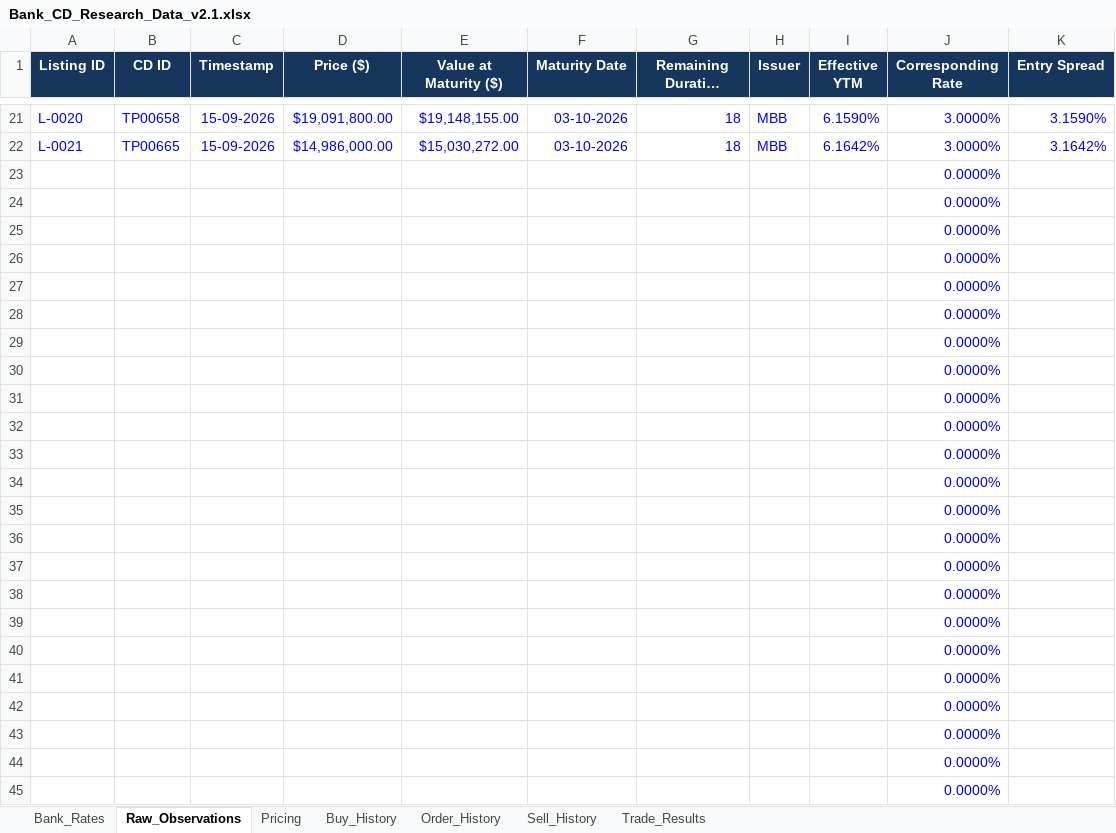
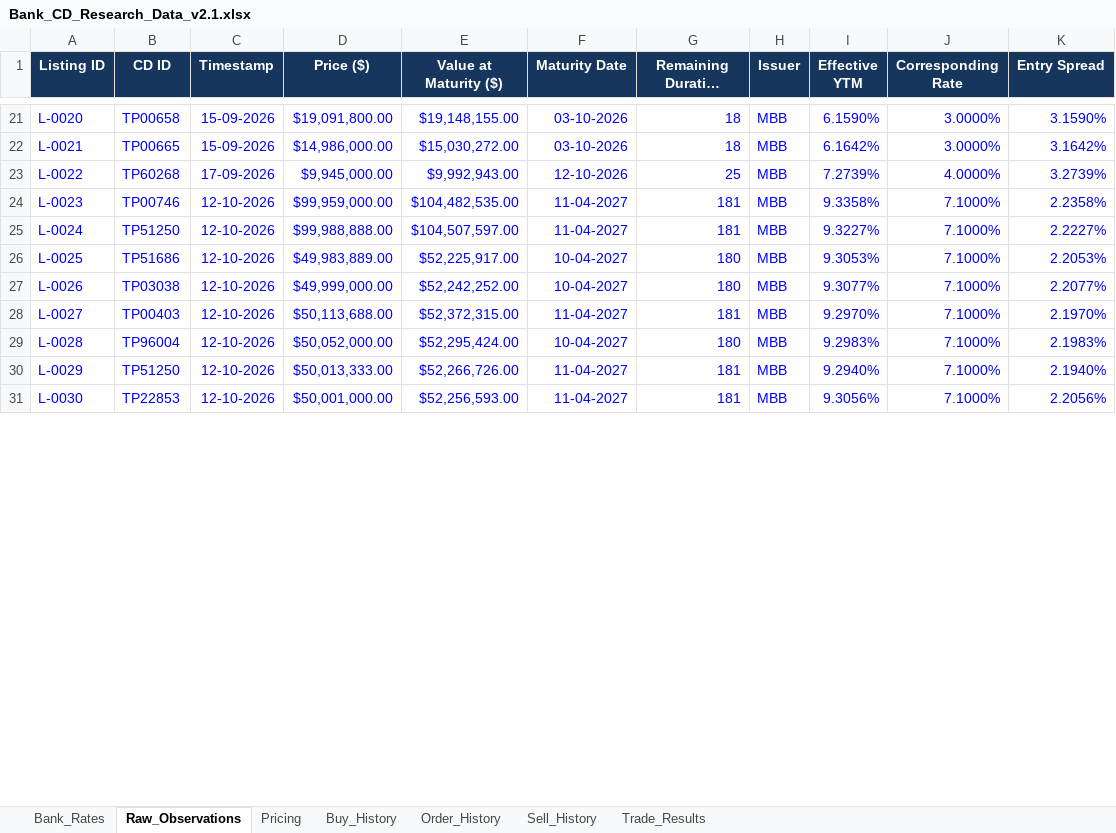
Before and after one commit to NGUYEN-VAN-TRUNG-08/BankCDPricing, an Excel workbook: Bank_CD_Research_Data_v2.1.xlsx, sheet Raw_Observations, drawn as a sheet; only a part is shown, gaps mark what is left out; long unchanged cells end in …; values as stored, in another font and other column widths than the file's, no borders; table styles not drawn; removed rows and columns are numbered as before the commit, all else as after; the diff covers the shown part only; the diff names each change by its address in the sheet, - before the commit and + after, or states it on an @@ line.

Commit message:
update data

```diff
--- a/Bank_CD_Research_Data_v2.1.xlsx (sheet Raw_Observations)
+++ b/Bank_CD_Research_Data_v2.1.xlsx (sheet Raw_Observations)
-row 23:  |  |  |  |  |  |  |  |  | 0.0000%
-row 24:  |  |  |  |  |  |  |  |  | 0.0000%
-row 25:  |  |  |  |  |  |  |  |  | 0.0000%
-row 26:  |  |  |  |  |  |  |  |  | 0.0000%
-row 27:  |  |  |  |  |  |  |  |  | 0.0000%
-row 28:  |  |  |  |  |  |  |  |  | 0.0000%
-row 29:  |  |  |  |  |  |  |  |  | 0.0000%
-row 30:  |  |  |  |  |  |  |  |  | 0.0000%
-row 31:  |  |  |  |  |  |  |  |  | 0.0000%
-row 32:  |  |  |  |  |  |  |  |  | 0.0000%
-row 33:  |  |  |  |  |  |  |  |  | 0.0000%
-row 34:  |  |  |  |  |  |  |  |  | 0.0000%
-row 35:  |  |  |  |  |  |  |  |  | 0.0000%
-row 36:  |  |  |  |  |  |  |  |  | 0.0000%
-row 37:  |  |  |  |  |  |  |  |  | 0.0000%
-row 38:  |  |  |  |  |  |  |  |  | 0.0000%
-row 39:  |  |  |  |  |  |  |  |  | 0.0000%
-row 40:  |  |  |  |  |  |  |  |  | 0.0000%
-row 41:  |  |  |  |  |  |  |  |  | 0.0000%
-row 42:  |  |  |  |  |  |  |  |  | 0.0000%
-row 43:  |  |  |  |  |  |  |  |  | 0.0000%
-row 44:  |  |  |  |  |  |  |  |  | 0.0000%
-row 45:  |  |  |  |  |  |  |  |  | 0.0000%
+row 23: L-0022 | TP60268 | 17-09-2026 | $9,945,000.00 | $9,992,943.00 | 12-10-2026 | 25 | MBB | 7.2739% | 4.0000% | 3.2739%
+row 24: L-0023 | TP00746 | 12-10-2026 | $99,959,000.00 | $104,482,535.00 | 11-04-2027 | 181 | MBB | 9.3358% | 7.1000% | 2.2358%
+row 25: L-0024 | TP51250 | 12-10-2026 | $99,988,888.00 | $104,507,597.00 | 11-04-2027 | 181 | MBB | 9.3227% | 7.1000% | 2.2227%
+row 26: L-0025 | TP51686 | 12-10-2026 | $49,983,889.00 | $52,225,917.00 | 10-04-2027 | 180 | MBB | 9.3053% | 7.1000% | 2.2053%
+row 27: L-0026 | TP03038 | 12-10-2026 | $49,999,000.00 | $52,242,252.00 | 10-04-2027 | 180 | MBB | 9.3077% | 7.1000% | 2.2077%
+row 28: L-0027 | TP00403 | 12-10-2026 | $50,113,688.00 | $52,372,315.00 | 11-04-2027 | 181 | MBB | 9.2970% | 7.1000% | 2.1970%
+row 29: L-0028 | TP96004 | 12-10-2026 | $50,052,000.00 | $52,295,424.00 | 10-04-2027 | 180 | MBB | 9.2983% | 7.1000% | 2.1983%
+row 30: L-0029 | TP51250 | 12-10-2026 | $50,013,333.00 | $52,266,726.00 | 11-04-2027 | 181 | MBB | 9.2940% | 7.1000% | 2.1940%
+row 31: L-0030 | TP22853 | 12-10-2026 | $50,001,000.00 | $52,256,593.00 | 11-04-2027 | 181 | MBB | 9.3056% | 7.1000% | 2.2056%
```
Also changed, not shown: 14 added rows elsewhere in this sheet, sheet Pricing, sheet Trade_Results, sheet Order_History, sheet Sell_History, sheet Buy_History, formulas that keep their value.
